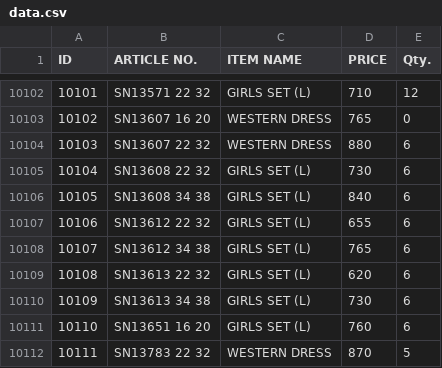
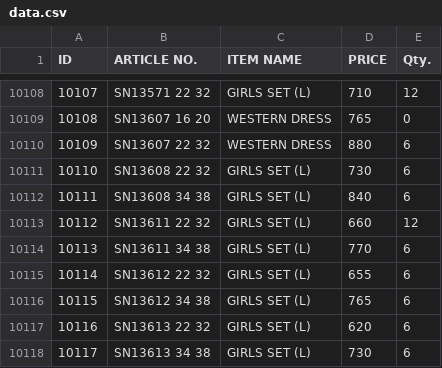
Before and after one commit to sanjeevsh1986/stock-data, a CSV file: data.csv, drawn as a sheet; only a part is shown, gaps mark what is left out; the shorter side is filled out with more unchanged rows; the diff covers the shown part only; the diff names each change by its address in the sheet, - before the commit and + after, or states it on an @@ line.

Commit message:
Add files via upload

```diff
--- a/data.csv
+++ b/data.csv
@@ column A (ID) renumbered from row 1669 down @@
+row 10113: 10112 | SN13611 22 32 | GIRLS SET (L) | 660 | 12
+row 10114: 10113 | SN13611 34 38 | GIRLS SET (L) | 770 | 6
```
Also changed, not shown: 8 added rows and 76 edited cells elsewhere in this file.
